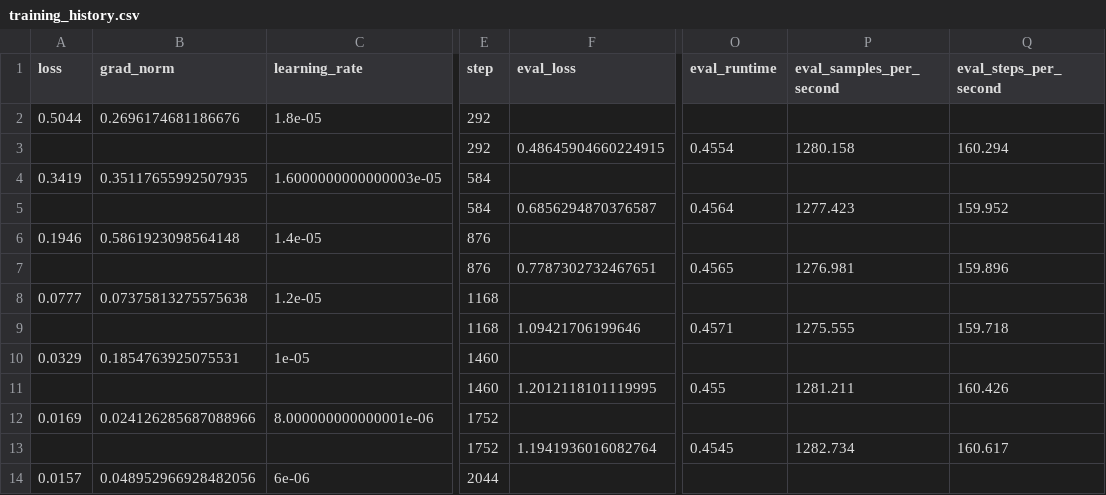
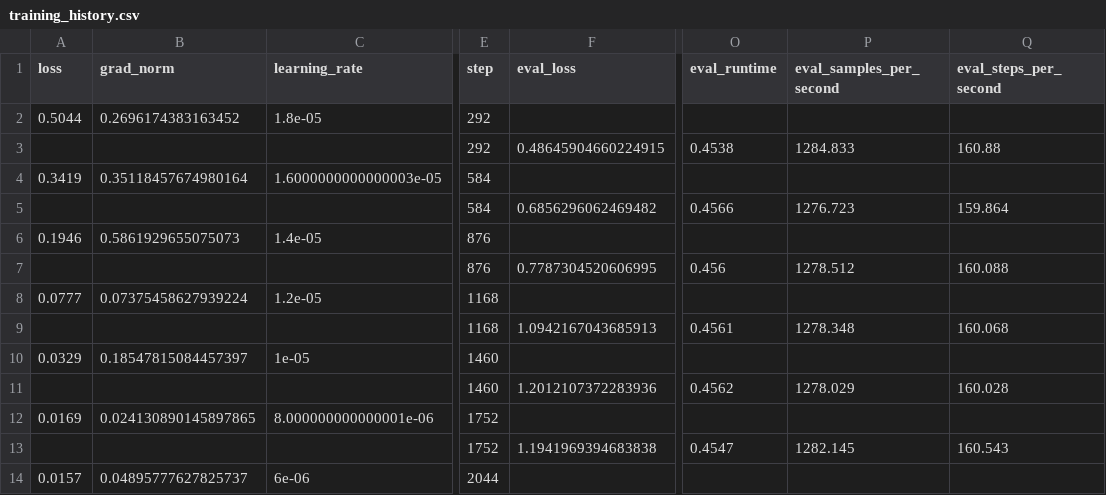
Before and after one commit to thanhtw/Fine-Tuning-YTcomment, a CSV file: outputs/hfl__chinese-roberta-wwm-ext/training_history.csv, drawn as a sheet; only a part is shown, gaps mark what is left out; the diff covers the shown part only; the diff names each change by its address in the sheet, - before the commit and + after, or states it on an @@ line.

```diff
--- a/outputs/hfl__chinese-roberta-wwm-ext/training_history.csv
+++ b/outputs/hfl__chinese-roberta-wwm-ext/training_history.csv
-B2 (grad_norm): 0.2696174681186676
+B2 (grad_norm): 0.2696174383163452
-O3 (eval_runtime): 0.4554
+O3 (eval_runtime): 0.4538
-P3 (eval_samples_per_second): 1280.158
+P3 (eval_samples_per_second): 1284.833
-Q3 (eval_steps_per_second): 160.294
+Q3 (eval_steps_per_second): 160.88
-B4 (grad_norm): 0.35117655992507935
+B4 (grad_norm): 0.35118457674980164
-F5 (eval_loss): 0.6856294870376587
+F5 (eval_loss): 0.6856296062469482
-O5 (eval_runtime): 0.4564
+O5 (eval_runtime): 0.4566
-P5 (eval_samples_per_second): 1277.423
+P5 (eval_samples_per_second): 1276.723
-Q5 (eval_steps_per_second): 159.952
+Q5 (eval_steps_per_second): 159.864
-B6 (grad_norm): 0.5861923098564148
+B6 (grad_norm): 0.5861929655075073
-F7 (eval_loss): 0.7787302732467651
+F7 (eval_loss): 0.7787304520606995
-O7 (eval_runtime): 0.4565
+O7 (eval_runtime): 0.456
-P7 (eval_samples_per_second): 1276.981
+P7 (eval_samples_per_second): 1278.512
-Q7 (eval_steps_per_second): 159.896
+Q7 (eval_steps_per_second): 160.088
-B8 (grad_norm): 0.07375813275575638
+B8 (grad_norm): 0.07375458627939224
-F9 (eval_loss): 1.09421706199646
+F9 (eval_loss): 1.0942167043685913
-O9 (eval_runtime): 0.4571
+O9 (eval_runtime): 0.4561
-P9 (eval_samples_per_second): 1275.555
+P9 (eval_samples_per_second): 1278.348
-Q9 (eval_steps_per_second): 159.718
+Q9 (eval_steps_per_second): 160.068
-B10 (grad_norm): 0.1854763925075531
+B10 (grad_norm): 0.18547815084457397
-F11 (eval_loss): 1.2012118101119995
+F11 (eval_loss): 1.2012107372283936
-O11 (eval_runtime): 0.455
+O11 (eval_runtime): 0.4562
-P11 (eval_samples_per_second): 1281.211
+P11 (eval_samples_per_second): 1278.029
-Q11 (eval_steps_per_second): 160.426
+Q11 (eval_steps_per_second): 160.028
-B12 (grad_norm): 0.024126285687088966
+B12 (grad_norm): 0.024130890145897865
-F13 (eval_loss): 1.1941936016082764
+F13 (eval_loss): 1.1941969394683838
-O13 (eval_runtime): 0.4545
+O13 (eval_runtime): 0.4547
-P13 (eval_samples_per_second): 1282.734
+P13 (eval_samples_per_second): 1282.145
-Q13 (eval_steps_per_second): 160.617
+Q13 (eval_steps_per_second): 160.543
-B14 (grad_norm): 0.048952966928482056
+B14 (grad_norm): 0.04895777627825737
```
Also changed, not shown: 1 added row, 1 removed row and 23 edited cells elsewhere in this file, outputs/bert-base-chinese/training_history.csv, outputs/hfl__chinese-roberta-wwm-ext/test_predictions.csv, 18 other files.
